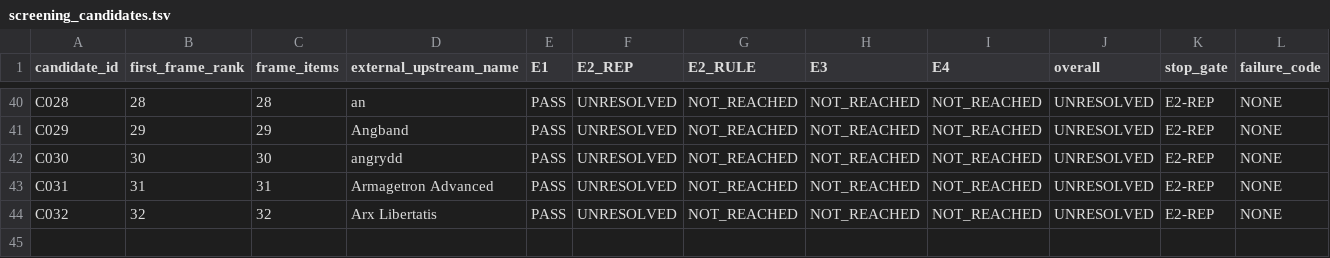
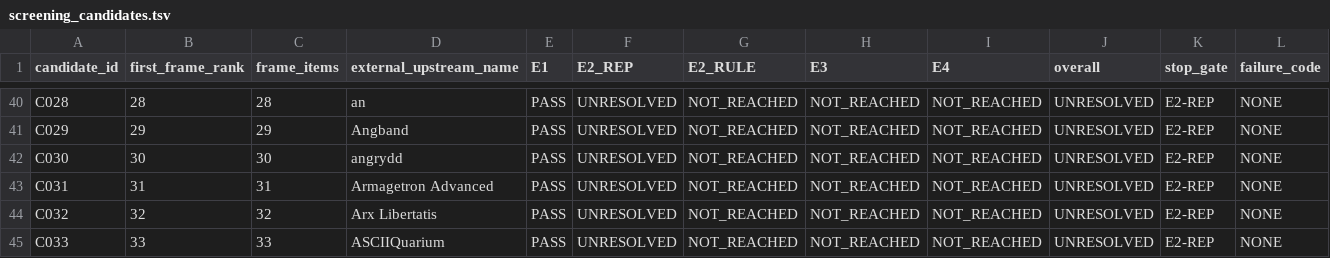
Before and after one commit to rohhj01-droid/red-team-spike, a TSV file: phase3_5/screening_candidates.tsv, drawn as a sheet; only a part is shown, gaps mark what is left out; rows hold the shown columns only; the diff names each change by its address in the sheet, - before the commit and + after, or states it on an @@ line.

Commit message:
Phase 3.5 rank 33 (games/asciiquarium): UNRESOLVED at E2-REP
The page's only use of "source code" belongs to a different system, in
upstream's own sentence: "Russel Goring has updated J. Sommer's Windows
screensaver, and has posted the source code on Github". Under QA-26 that
is another delimited system's source, labelled as such, not a
designation for this candidate.

PASS fails on two counts, and the comparison with the two candidates
that did pass is exact:

  designation AS SOURCE
    the link reads "Latest Version (v1.1)" under a "Download" heading.
    C029's link was labelled "Source code" outright; C013's .tar.xz
    stood beside win64/win32 zips so the contrast identified it.
    Neither device is present here -- one artifact, one Download
    heading.

  source-tree presence
    the retrieved artifact lists six entries: a version-named
    directory with CHANGES, README, MANIFEST, gpl.txt and one program
    file. Whether that file is source rather than a built artifact was
    not established from names alone, and opening it was outside the
    gate. C030 set that restraint -- an artifact is not source because
    its filename suggests it.

FAIL not established: a page carrying no source designation is a
bounded observation about that page. E2REP-NO-SOURCE is unavailable
too -- an artifact was retrieved, so source access is not shown absent.

The frozen SITES is the directory holding that artifact, reachable as
"View Directory": the container of the observed location rather than a
second one, on C016's reading.

Noted for the survivor stage if this is ever revisited: the designated
artifact's URL carries no version, so the same URL serves whatever is
current -- exactly the silent-replacement shape QA-28 describes.

Ledger: ELIGIBLE 3 / REJECTED 3 / UNRESOLVED 38. Next rank: 34. 83 remain.

```diff
--- a/phase3_5/screening_candidates.tsv
+++ b/phase3_5/screening_candidates.tsv
+row 45: C033 | 33 | 33 | ASCIIQuarium | PASS | UNRESOLVED | NOT_REACHED | NOT_REACHED | NOT_REACHED | UNRESOLVED | E2-REP | NONE
```
Also changed, not shown: phase3_5/screening_frame_items.tsv, 1 other file.
